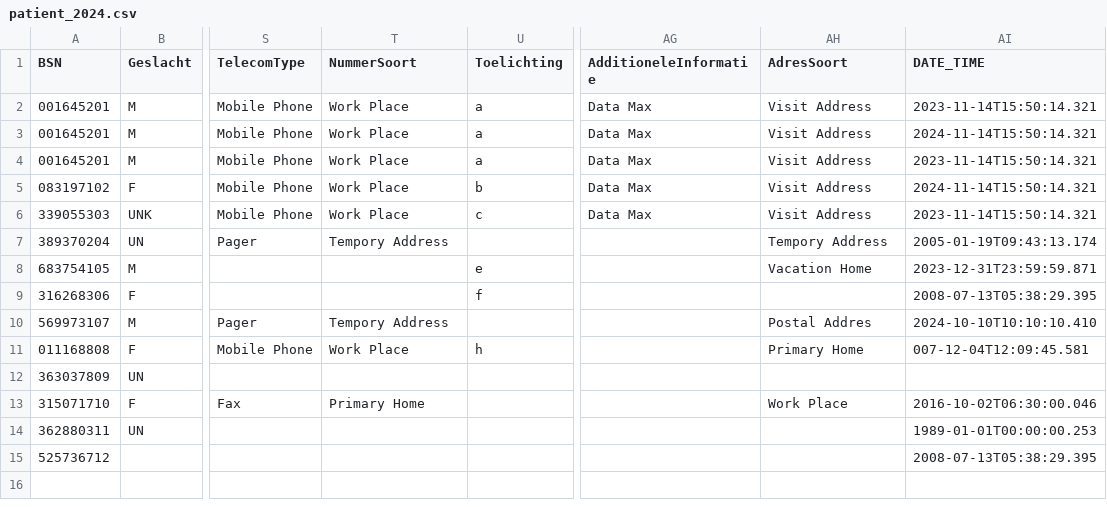
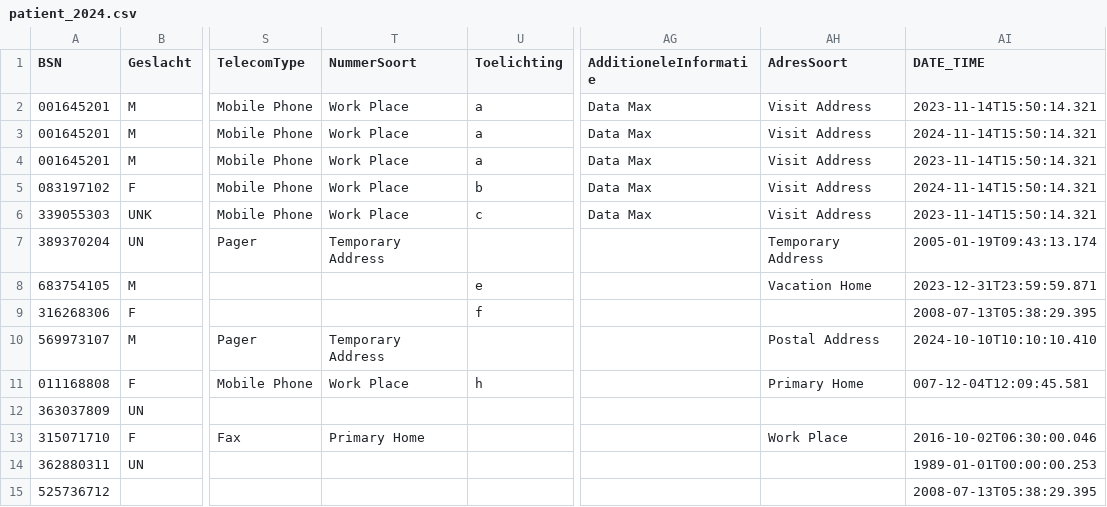
Before and after one commit to MaastrichtUniversity/docker-health, a CSV file: data/test-demo-data/csv/patient_2024.csv, drawn as a sheet; only a part is shown, gaps mark what is left out; the diff names each change by its address in the sheet, - before the commit and + after, or states it on an @@ line.

Commit message:
Fix typos in test-demo-data
[DHHDP-714, DHHDP-814]

```diff
--- a/data/test-demo-data/csv/patient_2024.csv
+++ b/data/test-demo-data/csv/patient_2024.csv
-T7 (NummerSoort): Tempory Address
+T7 (NummerSoort): Temporary Address
-AH7 (AdresSoort): Tempory Address
+AH7 (AdresSoort): Temporary Address
-T10 (NummerSoort): Tempory Address
+T10 (NummerSoort): Temporary Address
-AH10 (AdresSoort): Postal Addres
+AH10 (AdresSoort): Postal Address
```
